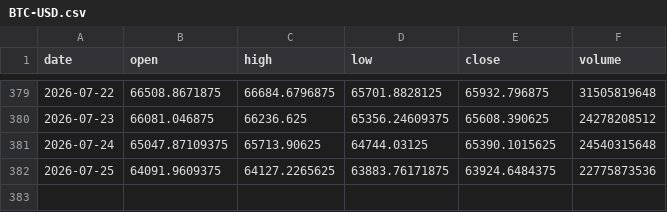
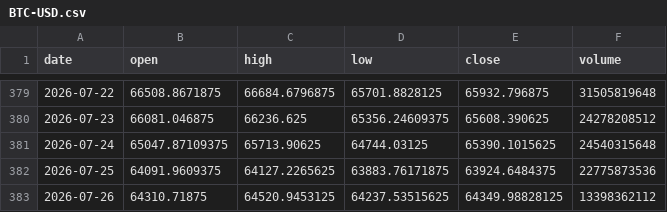
Before and after one commit to denkovd/a3ro, a CSV file: module5-scan-pipeline/data/bars/BTC-USD.csv, drawn as a sheet; only a part is shown, gaps mark what is left out.

```diff
--- a/module5-scan-pipeline/data/bars/BTC-USD.csv
+++ b/module5-scan-pipeline/data/bars/BTC-USD.csv
@@ -382 +382,2 @@ date,open,high,low,close,volume
 2026-07-25,64091.9609375,64127.2265625,63883.76171875,63924.6484375,22775873536
+2026-07-26,64310.71875,64520.9453125,64237.53515625,64349.98828125,13398362112
```
